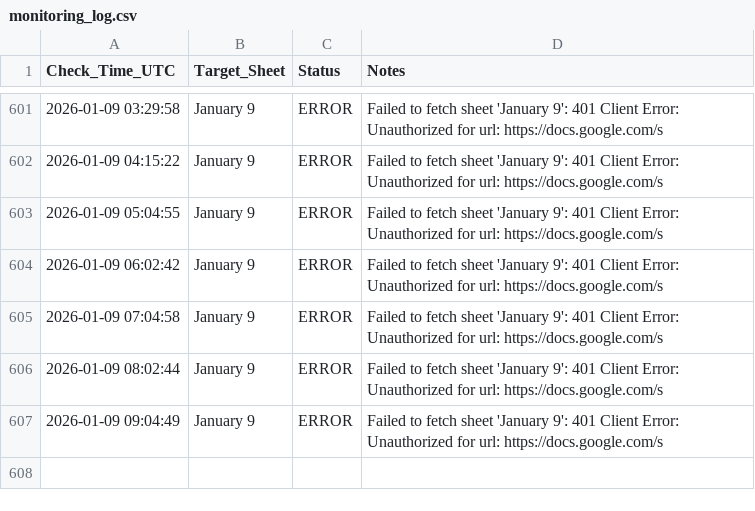
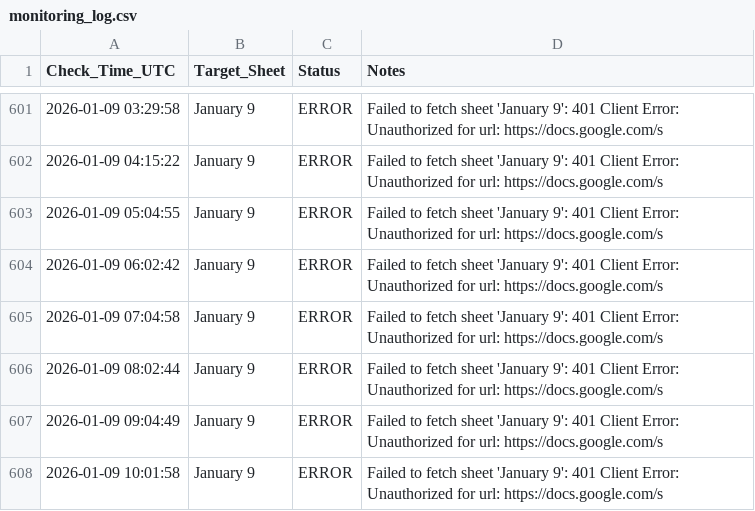
Before and after one commit to Yashwanth9394/sheet-notifier, a CSV file: monitoring_log.csv, drawn as a sheet; only a part is shown, gaps mark what is left out; the diff names each change by its address in the sheet, - before the commit and + after, or states it on an @@ line.

Commit message:
📈 Update sheet availability log

```diff
--- a/monitoring_log.csv
+++ b/monitoring_log.csv
+row 608: 2026-01-09 10:01:58 | January 9 | ERROR | Failed to fetch sheet 'January 9': 401 Client Error: Unauthorized for url: https://docs.google.com/s
```
